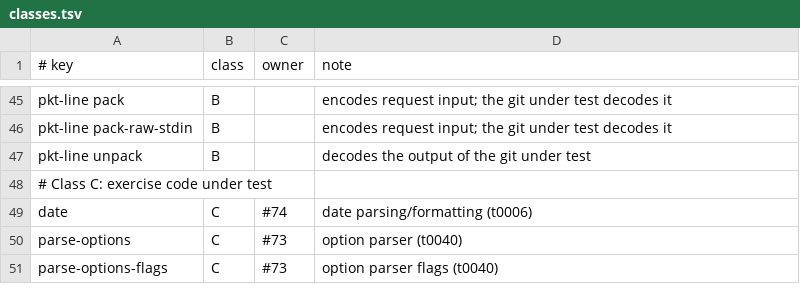
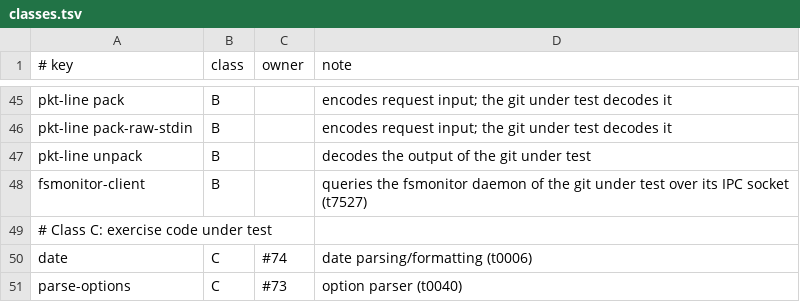
Before and after one commit to BaamStudios/rgit-conformance, a TSV file: test-tool/classes.tsv, drawn as a sheet; only a part is shown, gaps mark what is left out; the shorter side is filled out with more unchanged rows.

```diff
--- a/test-tool/classes.tsv
+++ b/test-tool/classes.tsv
@@ -47,2 +47,3 @@ pkt-line pack-raw-stdin	B		encodes request input; the git under test decodes it
 pkt-line unpack	B		decodes the output of the git under test
+fsmonitor-client	B		queries the fsmonitor daemon of the git under test over its IPC socket (t7527)
 # Class C: exercise code under test
```
Also changed, not shown: 1 other file.
